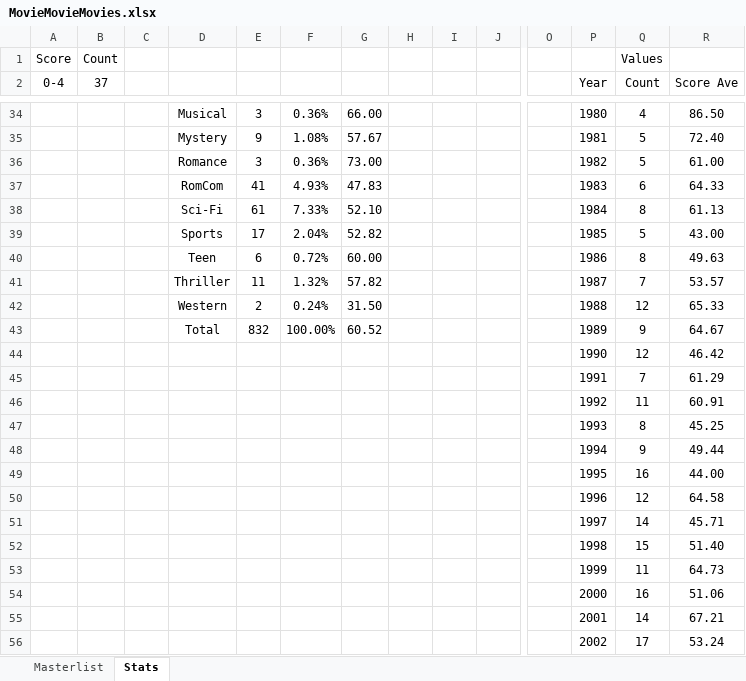
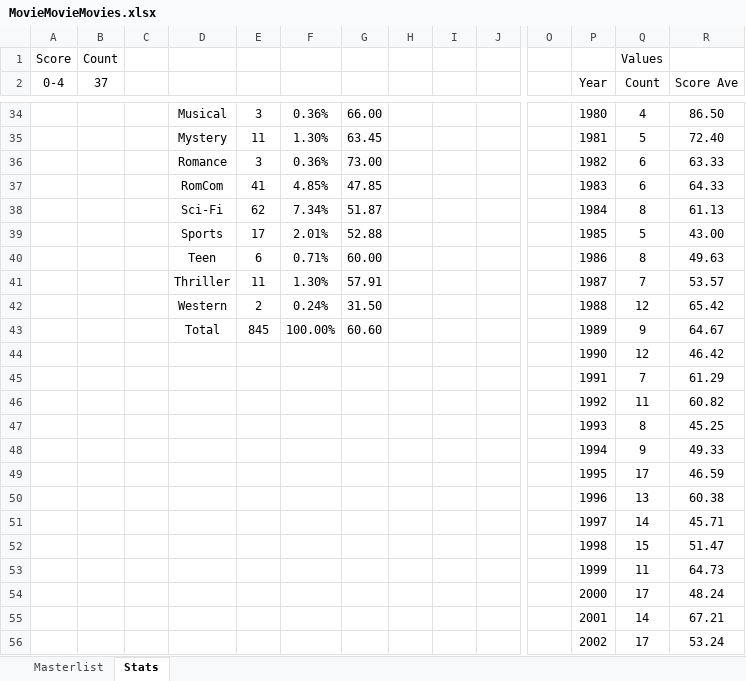
Before and after one commit to helfy18/my-movie-site, an Excel workbook: src/data/MovieMovieMovies.xlsx, sheet Stats, drawn as a sheet; only a part is shown, gaps mark what is left out; values as stored, in another font and other column widths than the file's, no borders; charts and pictures and conditional formats not drawn; removed rows and columns are numbered as before the commit, all else as after; rows hold the shown columns only; the diff covers the shown part only; the diff names each change by its address in the sheet, - before the commit and + after, or states it on an @@ line.

```diff
--- a/src/data/MovieMovieMovies.xlsx (sheet Stats)
+++ b/src/data/MovieMovieMovies.xlsx (sheet Stats)
-E35: 9
+E35: 11
-F35: 1.08%
+F35: 1.30%
-G35: 57.67
+G35: 63.45
-Q36 (Count): 5
+Q36 (Count): 6
-R36 (Score Ave): 61.00
+R36 (Score Ave): 63.33
-F37: 4.93%
+F37: 4.85%
-G37: 47.83
+G37: 47.85
-E38: 61
+E38: 62
-F38: 7.33%
+F38: 7.34%
-G38: 52.10
+G38: 51.87
-F39: 2.04%
+F39: 2.01%
-G39: 52.82
+G39: 52.88
-F40: 0.72%
+F40: 0.71%
-F41: 1.32%
+F41: 1.30%
-G41: 57.82
+G41: 57.91
-R42 (Score Ave): 65.33
+R42 (Score Ave): 65.42
-E43: 832
+E43: 845
-G43: 60.52
+G43: 60.60
-R46 (Score Ave): 60.91
+R46 (Score Ave): 60.82
-R48 (Score Ave): 49.44
+R48 (Score Ave): 49.33
-row 49:  |  |  |  |  |  |  |  |  |  |  | 1995 | 16 | 44.00
-row 50:  |  |  |  |  |  |  |  |  |  |  | 1996 | 12 | 64.58
+row 49:  |  |  |  |  |  |  |  |  |  |  | 1995 | 17 | 46.59
+row 50:  |  |  |  |  |  |  |  |  |  |  | 1996 | 13 | 60.38
-R52 (Score Ave): 51.40
+R52 (Score Ave): 51.47
-row 54:  |  |  |  |  |  |  |  |  |  |  | 2000 | 16 | 51.06
+row 54:  |  |  |  |  |  |  |  |  |  |  | 2000 | 17 | 48.24
```
Also changed, not shown: 7 added rows, 6 removed rows and 42 edited cells elsewhere in this sheet, sheet Masterlist, hidden cells, charts or pictures, 5 other files.
